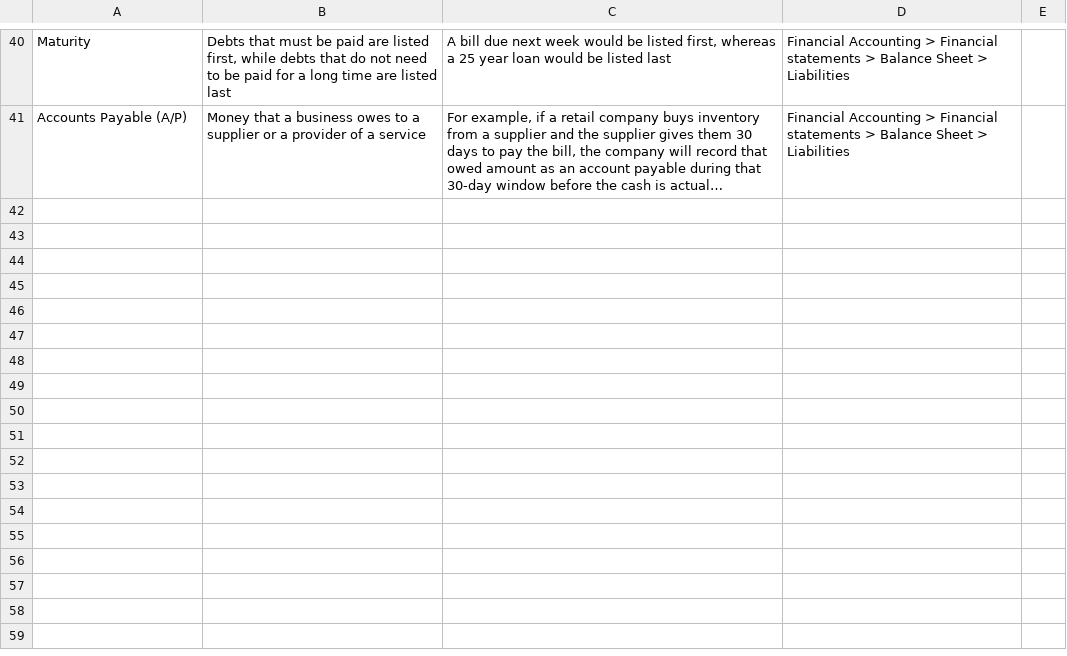
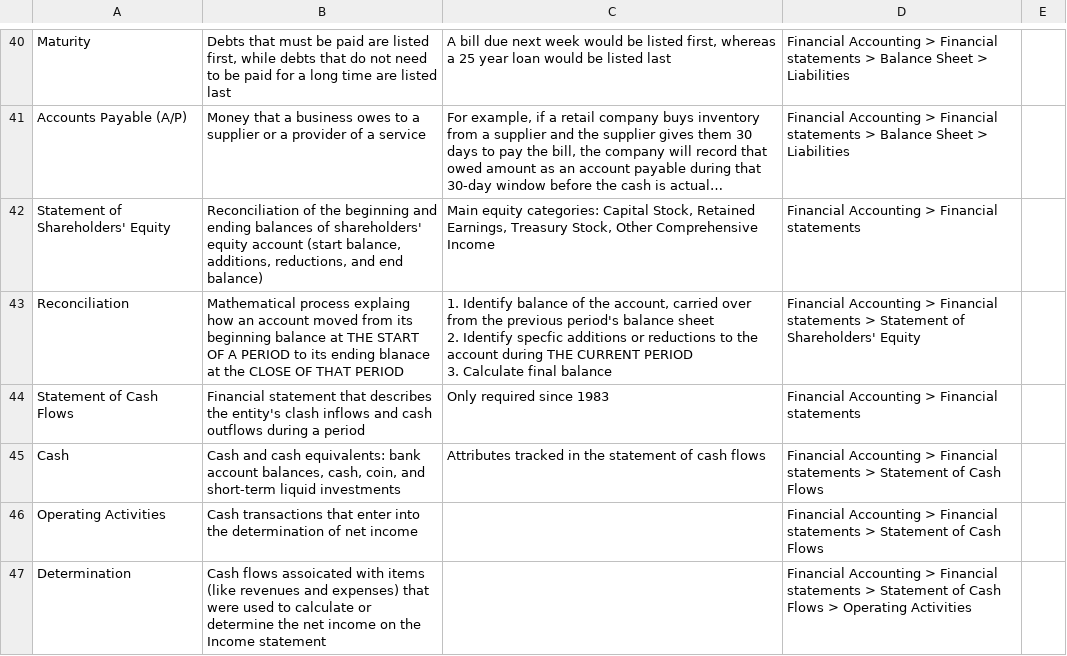
Before and after one commit to leannevu/OMSA_mgt6201, a CSV file: data/accounting.csv, drawn as a sheet; only a part is shown, gaps mark what is left out; long unchanged cells end in …; ↵ is a line break in a cell; the diff covers the shown part only; the diff names each change by its address in the sheet, - before the commit and + after, or states it on an @@ line.

Commit message:
update sheet

```diff
--- a/data/accounting.csv
+++ b/data/accounting.csv
+row 42: Statement of Shareholders' Equity | Reconciliation of the beginning and ending balances of shareholders' equity account (start balance, additions, reductions, and end balance) | Main equity categories: Capital Stock, Retained Earnings, Treasury Stock, Other Comprehensive Income | Financial Accounting > Financial statements
+row 43: Reconciliation | Mathematical process explaing how an account moved from its beginning balance at THE START OF A PERIOD to its ending blanace at the CLOSE OF THAT PERIOD | 1. Identify balance of the account, carried over from the previous period's balance sheet ↵ 2. Identify specfic additions or reductions to the account during THE CURRENT PERIOD ↵ 3. Calculate final balance | Financial Accounting > Financial statements > Statement of Shareholders' Equity
+row 44: Statement of Cash Flows | Financial statement that describes the entity's clash inflows and cash outflows during a period | Only required since 1983 | Financial Accounting > Financial statements
+row 45: Cash | Cash and cash equivalents: bank account balances, cash, coin, and short-term liquid investments | Attributes tracked in the statement of cash flows | Financial Accounting > Financial statements > Statement of Cash Flows
+row 46: Operating Activities | Cash transactions that enter into the determination of net income |  | Financial Accounting > Financial statements > Statement of Cash Flows
+row 47: Determination | Cash flows assoicated with items (like revenues and expenses) that were used to calculate or determine the net income on the Income statement |  | Financial Accounting > Financial statements > Statement of Cash Flows > Operating Activities
```
Also changed, not shown: 5 added rows and 1 edited cell elsewhere in this file.
